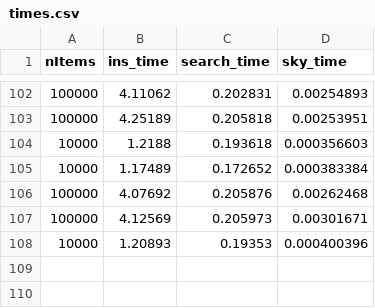
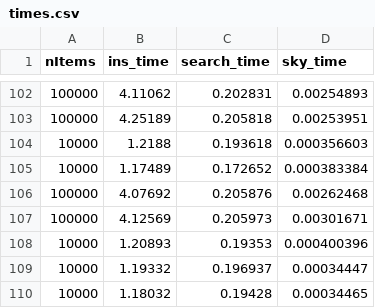
Before and after one commit to lazanasAle/Multidimensional_DS, a CSV file: convex-hull-skyline/skyline/times.csv, drawn as a sheet; only a part is shown, gaps mark what is left out.

Commit message:
Update times.csv

```diff
--- a/convex-hull-skyline/skyline/times.csv
+++ b/convex-hull-skyline/skyline/times.csv
@@ -108 +108,3 @@ nItems,ins_time,search_time,sky_time
 10000,1.20893,0.19353,0.000400396
+10000,1.19332,0.196937,0.00034447
+10000,1.18032,0.19428,0.00034465
```
